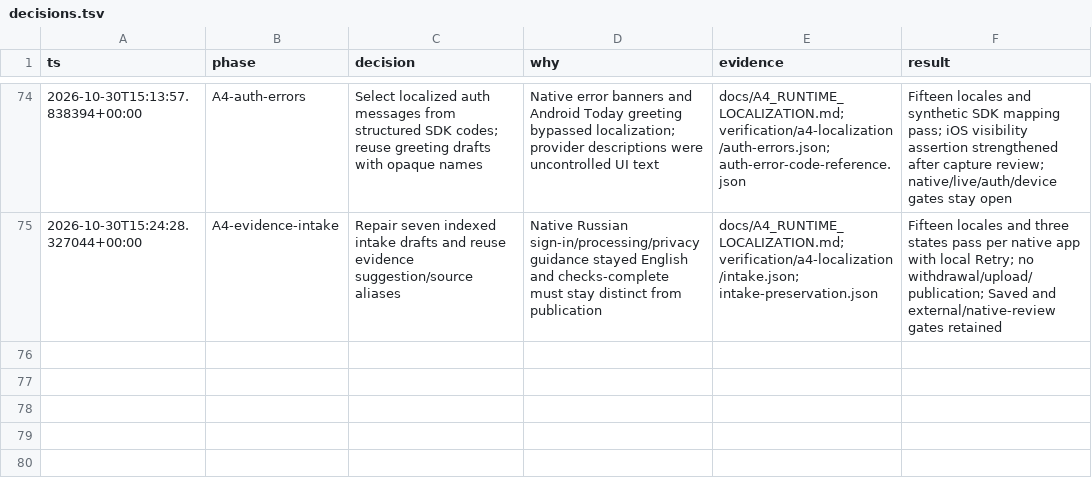
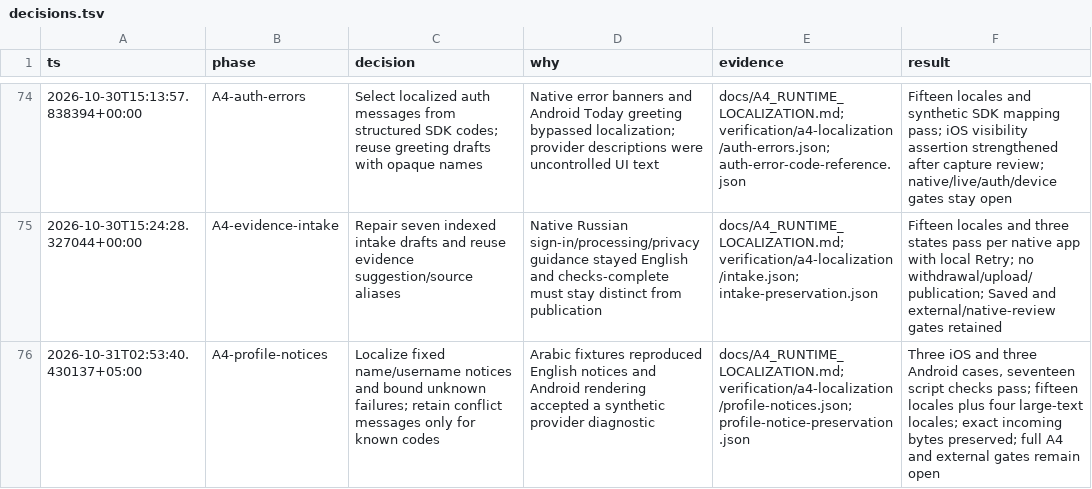
Before and after one commit to alimkhann/Hadithly, a TSV file: docs/product-program/decisions.tsv, drawn as a sheet; only a part is shown, gaps mark what is left out.

Commit message:
Localize Settings profile notices on both native apps

```diff
--- a/docs/product-program/decisions.tsv
+++ b/docs/product-program/decisions.tsv
@@ -75 +75,2 @@ ts	phase	decision	why	evidence	result
 2026-10-30T15:24:28.327044+00:00	A4-evidence-intake	Repair seven indexed intake drafts and reuse evidence suggestion/source aliases	Native Russian sign-in/processing/privacy guidance stayed English and checks-complete must stay distinct from publication	docs/A4_RUNTIME_LOCALIZATION.md; verification/a4-localization/intake.json; intake-preservation.json	Fifteen locales and three states pass per native app with local Retry; no withdrawal/upload/publication; Saved and external/native-review gates retained
+2026-10-31T02:53:40.430137+05:00	A4-profile-notices	Localize fixed name/username notices and bound unknown failures; retain conflict messages only for known codes	Arabic fixtures reproduced English notices and Android rendering accepted a synthetic provider diagnostic	docs/A4_RUNTIME_LOCALIZATION.md; verification/a4-localization/profile-notices.json; profile-notice-preservation.json	Three iOS and three Android cases, seventeen script checks pass; fifteen locales plus four large-text locales; exact incoming bytes preserved; full A4 and external gates remain open
```
Also changed, not shown: 54 other files.
